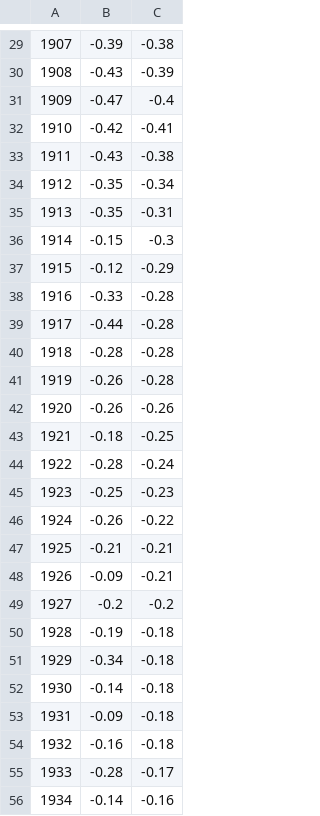
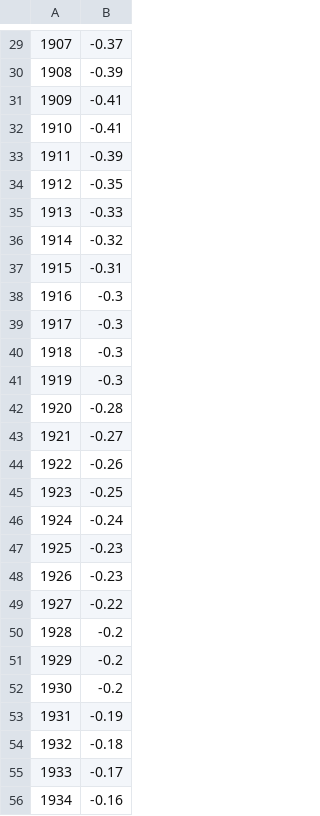
Before and after one commit to republik/dossier-klimawandel, a CSV file: data/warming.csv, drawn as a sheet; only a part is shown, gaps mark what is left out; removed rows and columns are numbered as before the commit, all else as after; the diff covers the shown part only; the diff names each change by its address in the sheet, - before the commit and + after, or states it on an @@ line.

```diff
--- a/data/warming.csv
+++ b/data/warming.csv
-column C, rows 29-56: -0.38 | -0.39 | -0.4 | -0.41 | -0.38 | -0.34 | -0.31 | -0.3 | -0.29 | -0.28 | -0.28 | -0.28 | -0.28 | -0.26 | -0.25 | -0.24 | -0.23 | -0.22 | -0.21 | -0.21 | -0.2 | -0.18 | -0.18 | -0.18 | -0.18 | -0.18 | -0.17 | -0.16
-B29: -0.39
+B29: -0.37
-B30: -0.43
+B30: -0.39
-B31: -0.47
+B31: -0.41
-B32: -0.42
+B32: -0.41
-B33: -0.43
+B33: -0.39
-B35: -0.35
+B35: -0.33
-B36: -0.15
+B36: -0.32
-B37: -0.12
+B37: -0.31
-B38: -0.33
+B38: -0.3
-B39: -0.44
+B39: -0.3
-B40: -0.28
+B40: -0.3
-B41: -0.26
+B41: -0.3
-B42: -0.26
+B42: -0.28
-B43: -0.18
+B43: -0.27
-B44: -0.28
+B44: -0.26
-B46: -0.26
+B46: -0.24
-B47: -0.21
+B47: -0.23
-B48: -0.09
+B48: -0.23
-B49: -0.2
+B49: -0.22
-B50: -0.19
+B50: -0.2
-B51: -0.34
+B51: -0.2
-B52: -0.14
+B52: -0.2
-B53: -0.09
+B53: -0.19
-B54: -0.16
+B54: -0.18
-B55: -0.28
+B55: -0.17
-B56: -0.14
+B56: -0.16
```
Also changed, not shown: 1 added row, 1 removed row and 106 edited cells elsewhere in this file, 8 other files.
